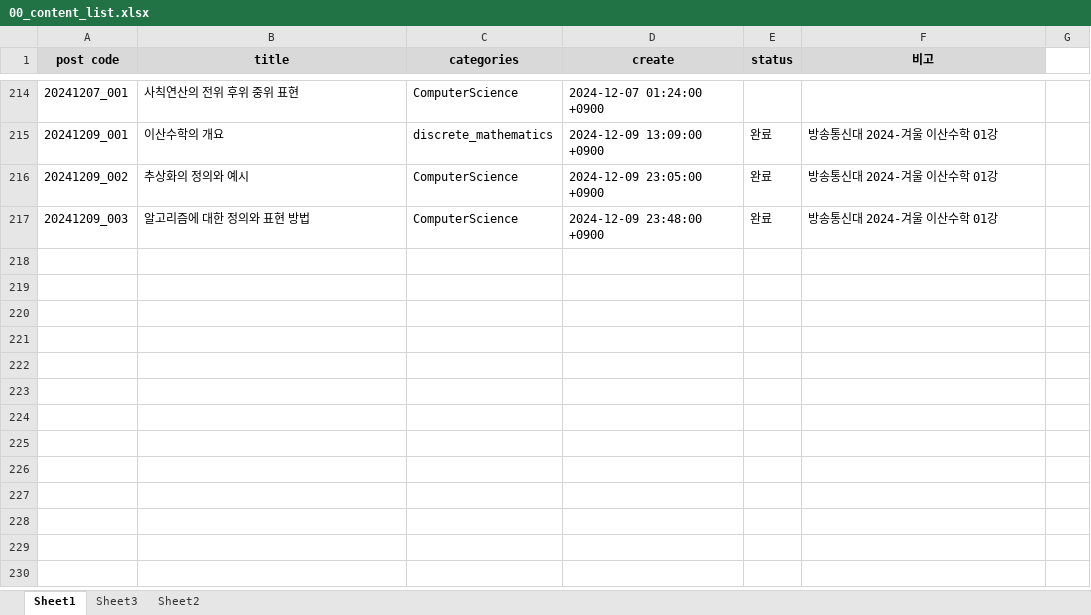
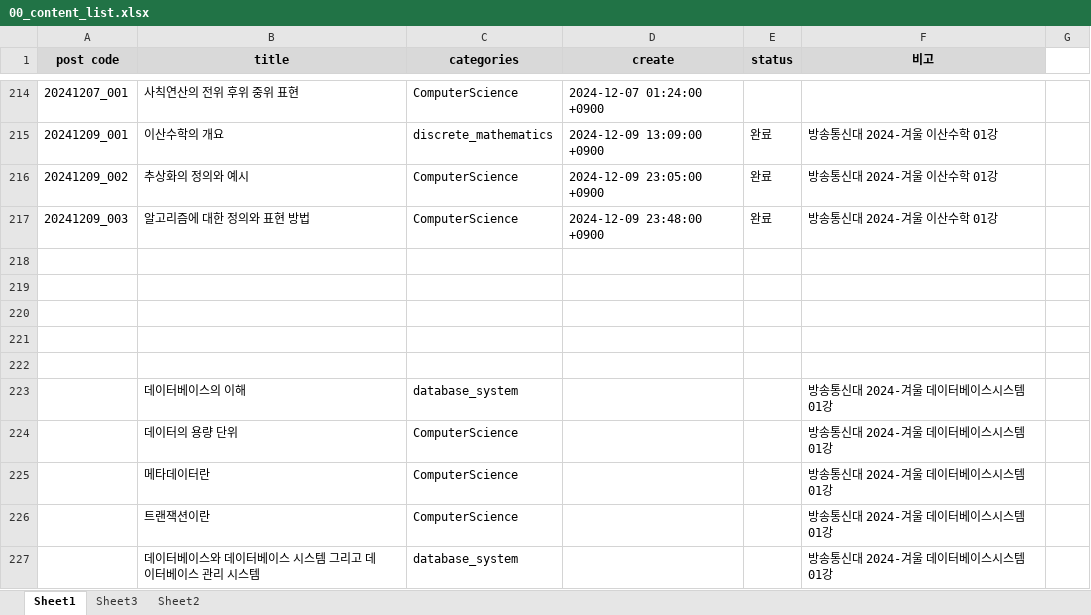
Before and after one commit to whdrns2013/whdrns2013.github.io, an Excel workbook: assets/xlsx/00_content_list.xlsx, sheet Sheet1, drawn as a sheet; only a part is shown, gaps mark what is left out; values as stored, in another font and other column widths than the file's, no borders; the diff names each change by its address in the sheet, - before the commit and + after, or states it on an @@ line.

```diff
--- a/assets/xlsx/00_content_list.xlsx (sheet Sheet1)
+++ b/assets/xlsx/00_content_list.xlsx (sheet Sheet1)
+row 218: (empty)
+row 219: (empty)
+row 220: (empty)
+row 221: (empty)
+row 222: (empty)
+row 223:  | 데이터베이스의 이해 | database_system |  |  | 방송통신대 2024-겨울 데이터베이스시스템 01강
+row 224:  | 데이터의 용량 단위 | ComputerScience |  |  | 방송통신대 2024-겨울 데이터베이스시스템 01강
+row 225:  | 메타데이터란 | ComputerScience |  |  | 방송통신대 2024-겨울 데이터베이스시스템 01강
+row 226:  | 트랜잭션이란 | ComputerScience |  |  | 방송통신대 2024-겨울 데이터베이스시스템 01강
+row 227:  | 데이터베이스와 데이터베이스 시스템 그리고 데이터베이스 관리 시스템 | database_system |  |  | 방송통신대 2024-겨울 데이터베이스시스템 01강
```
Also changed, not shown: 1 other file.
